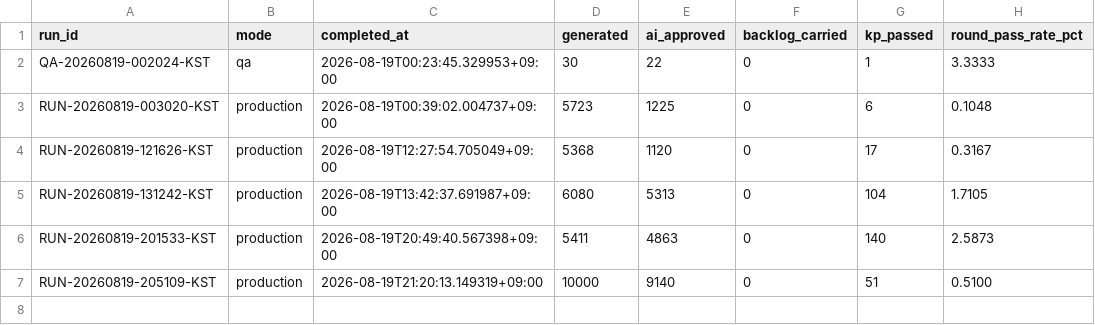
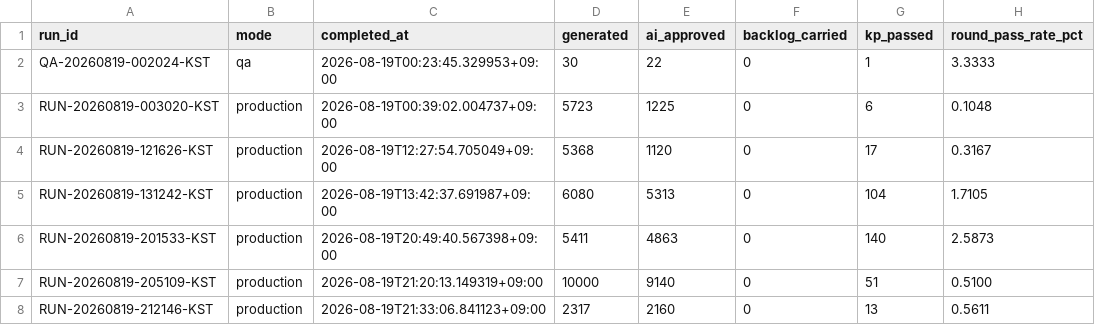
Before and after one commit to daramg814/SAAS_WORDS_TWO, a CSV file: output/_pipeline/analysis/round_history.csv, drawn as a sheet.

```diff
--- a/output/_pipeline/analysis/round_history.csv
+++ b/output/_pipeline/analysis/round_history.csv
@@ -7 +7,2 @@ RUN-20260819-201533-KST,production,2026-08-19T20:49:40.567398+09:00,5411,4863,0,
 RUN-20260819-205109-KST,production,2026-08-19T21:20:13.149319+09:00,10000,9140,0,51,0.5100
+RUN-20260819-212146-KST,production,2026-08-19T21:33:06.841123+09:00,2317,2160,0,13,0.5611
```
Also changed, not shown: output/deliverables/history/keyword_metrics_passed.csv, 9 other files.
